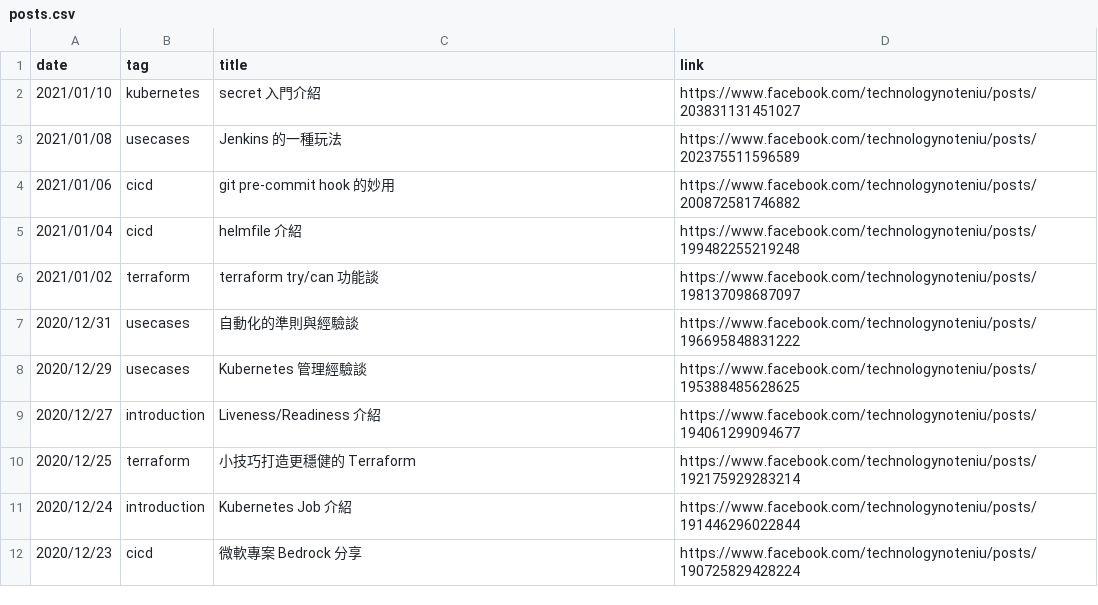
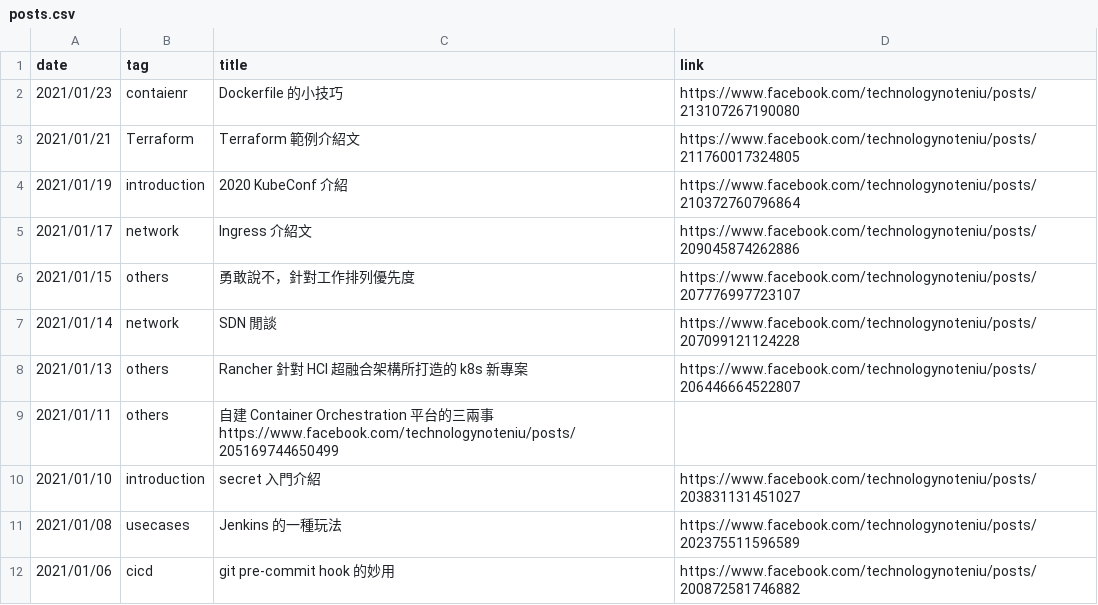
Before and after one commit to John-Lin/posts-index, a CSV file: posts.csv, drawn as a sheet; only a part is shown; the shorter side is filled out with more unchanged rows; addresses are those after the commit; the diff names each change by its address in the sheet, - before the commit and + after, or states it on an @@ line.

Commit message:
Update to 01/25

```diff
--- a/posts.csv
+++ b/posts.csv
+row 2: 2021/01/23 | contaienr | Dockerfile 的小技巧 | https://www.facebook.com/technologynoteniu/posts/213107267190080
+row 3: 2021/01/21 | Terraform | Terraform 範例介紹文 | https://www.facebook.com/technologynoteniu/posts/211760017324805
+row 4: 2021/01/19 | introduction | 2020 KubeConf 介紹 | https://www.facebook.com/technologynoteniu/posts/210372760796864
+row 5: 2021/01/17 | network | Ingress 介紹文 | https://www.facebook.com/technologynoteniu/posts/209045874262886
+row 6: 2021/01/15 | others | 勇敢說不，針對工作排列優先度 | https://www.facebook.com/technologynoteniu/posts/207776997723107
+row 7: 2021/01/14 | network | SDN 閒談 | https://www.facebook.com/technologynoteniu/posts/207099121124228
+row 8: 2021/01/13 | others | Rancher 針對 HCI 超融合架構所打造的 k8s 新專案 | https://www.facebook.com/technologynoteniu/posts/206446664522807
+row 9: 2021/01/11 | others | 自建 Container Orchestration 平台的三兩事 https://www.facebook.com/technologynoteniu/posts/205169744650499
-B10 (tag): kubernetes
+B10 (tag): introduction
```
